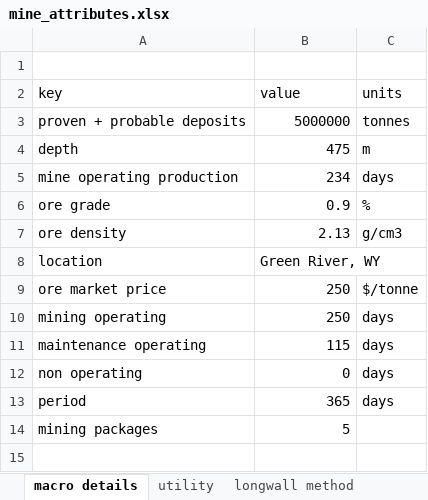
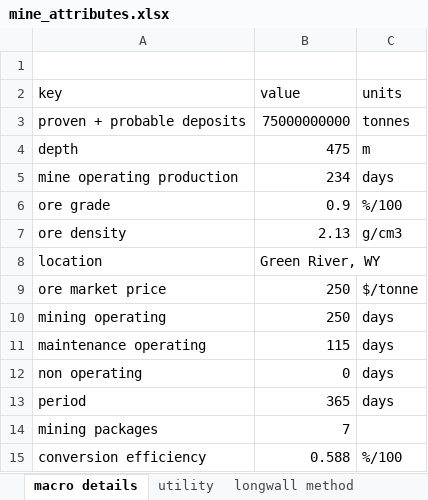
Before and after one commit to jfgphillips/FUSE-V2, an Excel workbook: data/mine_attributes.xlsx, sheet macro details, drawn as a sheet; values as stored, in another font and other column widths than the file's, no borders; the diff names each change by its address in the sheet, - before the commit and + after, or states it on an @@ line.

```diff
--- a/data/mine_attributes.xlsx (sheet macro details)
+++ b/data/mine_attributes.xlsx (sheet macro details)
-B3 (value): 5000000
+B3 (value): 75000000000
-C6 (units): %
+C6 (units): %/100
-B14 (value): 5
+B14 (value): 7
+row 15: conversion efficiency | 0.588 | %/100
```
Also changed, not shown: sheet longwall method, sheet stage loader, sheet utility, sheet AFC, sheet r & p method, 6 other files.
